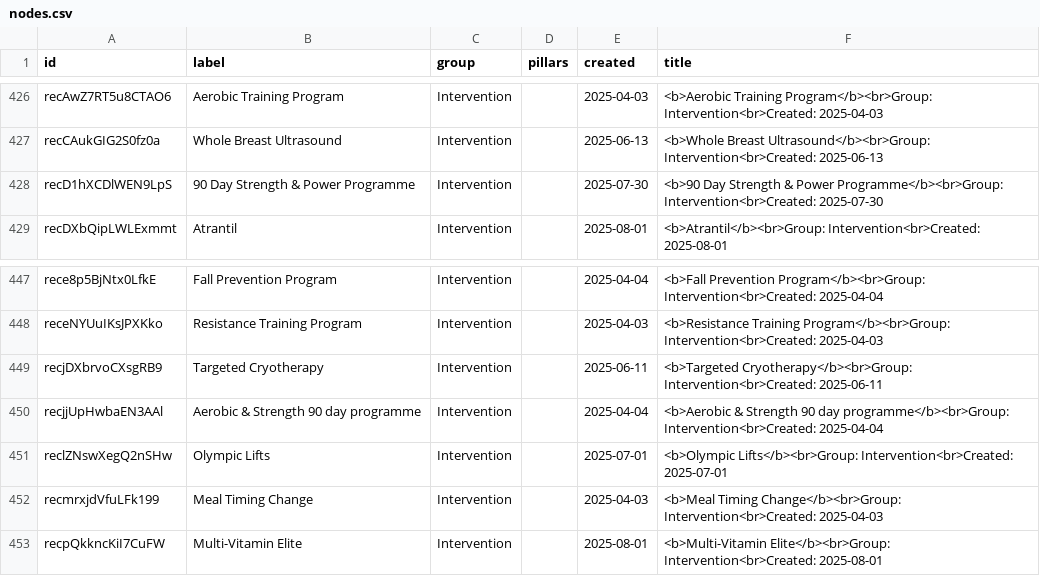
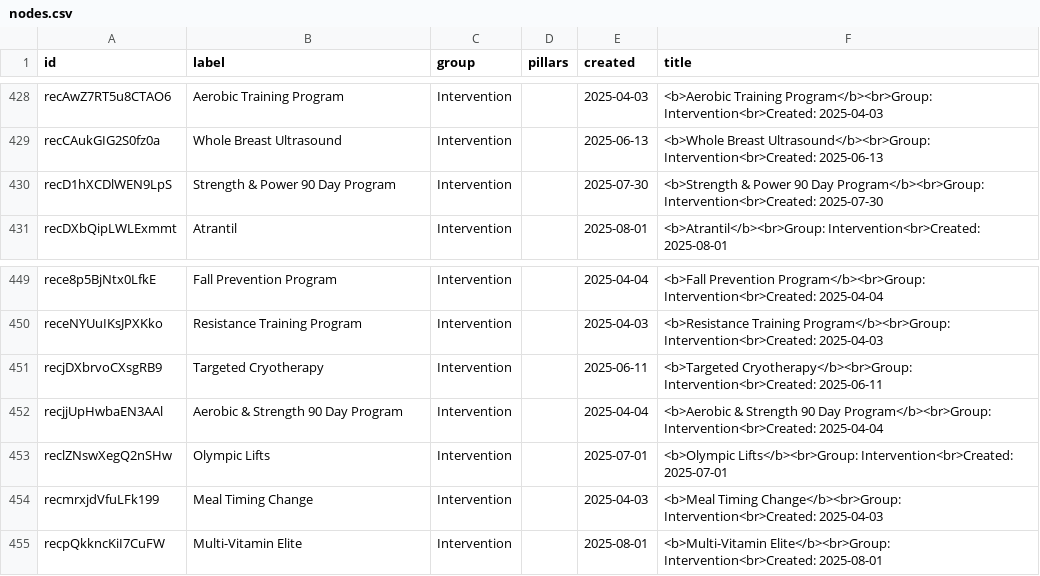
Before and after one commit to nmyhill/airtable-api-integration, a CSV file: data/nodes.csv, drawn as a sheet; only a part is shown, gaps mark what is left out; the diff covers the shown part only.

```diff
--- a/data/nodes.csv
+++ b/data/nodes.csv
@@ -427,3 +429,3 @@ recAwZ7RT5u8CTAO6,Aerobic Training Program,Intervention,,2025-04-03,<b>Aerobic T
 recCAukGIG2S0fz0a,Whole Breast Ultrasound,Intervention,,2025-06-13,<b>Whole Breast Ultrasound</b><br>Group: Intervention<br>Created: 2025-06-13
-recD1hXCDlWEN9LpS,90 Day Strength & Power Programme,Intervention,,2025-07-30,<b>90 Day Strength & Power Programme</b><br>Group: Intervention<br>Created: 2025-07-30
+recD1hXCDlWEN9LpS,Strength & Power 90 Day Program,Intervention,,2025-07-30,<b>Strength & Power 90 Day Program</b><br>Group: Intervention<br>Created: 2025-07-30
 recDXbQipLWLExmmt,Atrantil,Intervention,,2025-08-01,<b>Atrantil</b><br>Group: Intervention<br>Created: 2025-08-01
@@ -449,3 +451,3 @@ receNYUuIKsJPXKko,Resistance Training Program,Intervention,,2025-04-03,<b>Resist
 recjDXbrvoCXsgRB9,Targeted Cryotherapy,Intervention,,2025-06-11,<b>Targeted Cryotherapy</b><br>Group: Intervention<br>Created: 2025-06-11
-recjjUpHwbaEN3AAl,Aerobic & Strength 90 day programme,Intervention,,2025-04-04,<b>Aerobic & Strength 90 day programme</b><br>Group: Intervention<br>Created: 2025-04-04
+recjjUpHwbaEN3AAl,Aerobic & Strength 90 Day Program,Intervention,,2025-04-04,<b>Aerobic & Strength 90 Day Program</b><br>Group: Intervention<br>Created: 2025-04-04
 reclZNswXegQ2nSHw,Olympic Lifts,Intervention,,2025-07-01,<b>Olympic Lifts</b><br>Group: Intervention<br>Created: 2025-07-01
```
Also changed, not shown: 2 added rows and 8 edited cells elsewhere in this file, 4 other files.
